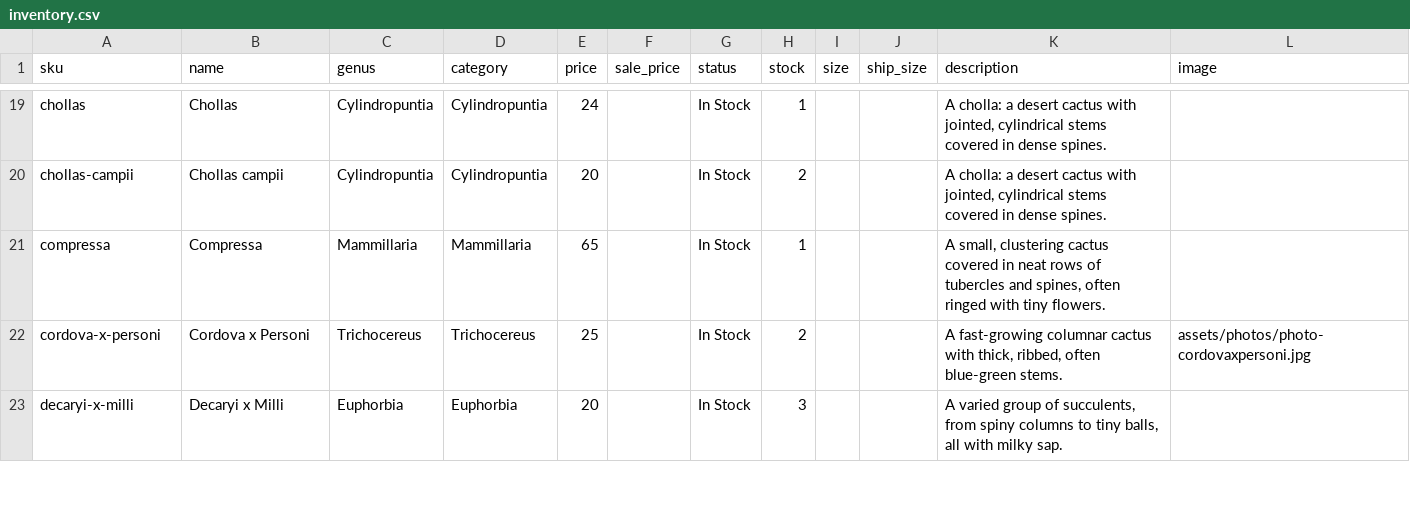
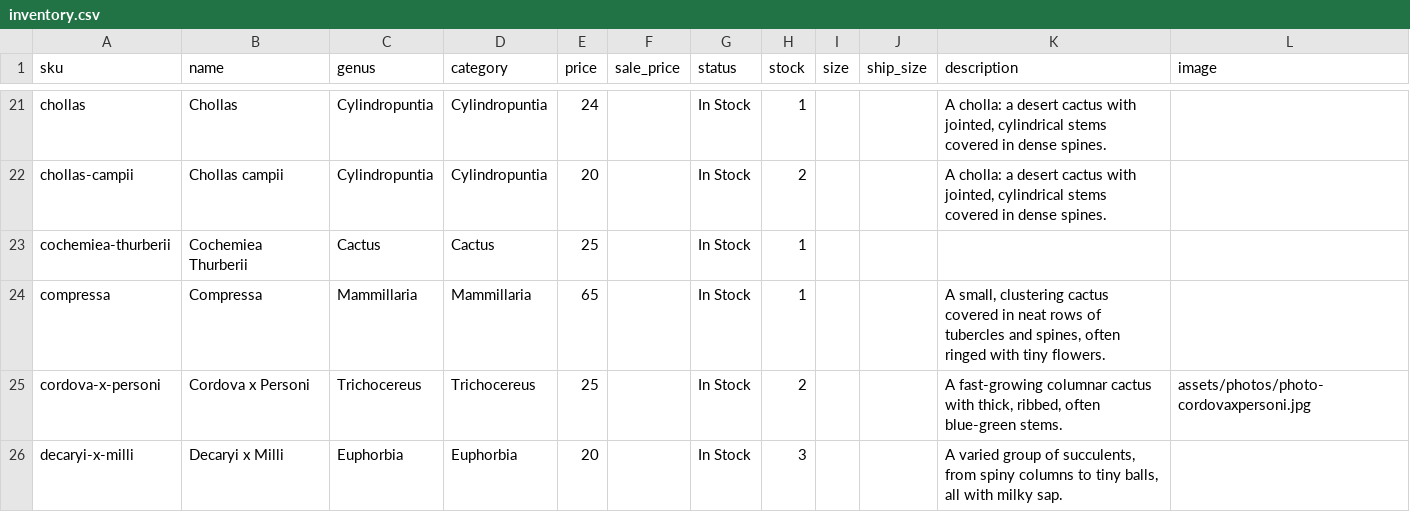
Before and after one commit to rumerlaw/sp-web, a CSV file: data/inventory.csv, drawn as a sheet; only a part is shown, gaps mark what is left out; the diff covers the shown part only.

```diff
--- a/data/inventory.csv
+++ b/data/inventory.csv
@@ -20,2 +22,3 @@ chollas,Chollas,Cylindropuntia,Cylindropuntia,24,,In Stock,1,,,"A cholla: a dese
 chollas-campii,Chollas campii,Cylindropuntia,Cylindropuntia,20,,In Stock,2,,,"A cholla: a desert cactus with jointed, cylindrical stems covered in dense spines.",
+cochemiea-thurberii,Cochemiea Thurberii,Cactus,Cactus,25,,In Stock,1,,,,
 compressa,Compressa,Mammillaria,Mammillaria,65,,In Stock,1,,,"A small, clustering cactus covered in neat rows of tubercles and spines, often ringed with tiny flowers.",
```
Also changed, not shown: 8 added rows elsewhere in this file, 18 other files.
